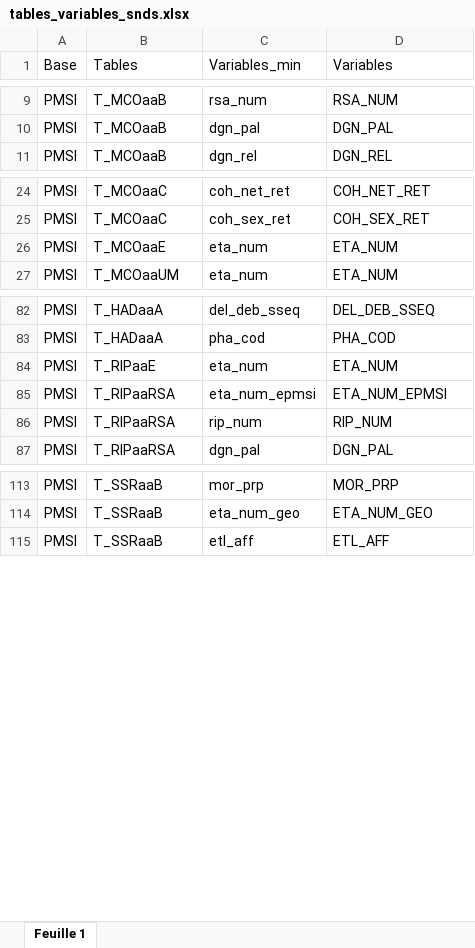
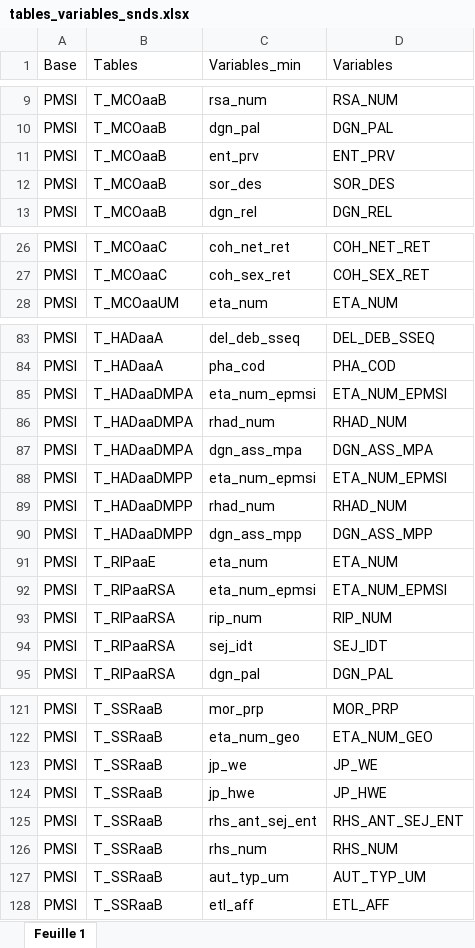
Before and after one commit to Naamabak/sndc-documentations, an Excel workbook: omop/files_and_images/tables_variables_snds.xlsx, sheet Feuille 1, drawn as a sheet; only a part is shown, gaps mark what is left out; values as stored, in another font and other column widths than the file's, no borders; removed rows and columns are numbered as before the commit, all else as after; the diff covers the shown part only; the diff names each change by its address in the sheet, - before the commit and + after, or states it on an @@ line.

```diff
--- a/omop/files_and_images/tables_variables_snds.xlsx (sheet Feuille 1)
+++ b/omop/files_and_images/tables_variables_snds.xlsx (sheet Feuille 1)
+row 11: PMSI | T_MCOaaB | ent_prv | ENT_PRV
+row 12: PMSI | T_MCOaaB | sor_des | SOR_DES
-row 26: PMSI | T_MCOaaE | eta_num | ETA_NUM
+row 85: PMSI | T_HADaaDMPA | eta_num_epmsi | ETA_NUM_EPMSI
+row 86: PMSI | T_HADaaDMPA | rhad_num | RHAD_NUM
+row 87: PMSI | T_HADaaDMPA | dgn_ass_mpa | DGN_ASS_MPA
+row 88: PMSI | T_HADaaDMPP | eta_num_epmsi | ETA_NUM_EPMSI
+row 89: PMSI | T_HADaaDMPP | rhad_num | RHAD_NUM
+row 90: PMSI | T_HADaaDMPP | dgn_ass_mpp | DGN_ASS_MPP
+row 94: PMSI | T_RIPaaRSA | sej_idt | SEJ_IDT
+row 123: PMSI | T_SSRaaB | jp_we | JP_WE
+row 124: PMSI | T_SSRaaB | jp_hwe | JP_HWE
+row 125: PMSI | T_SSRaaB | rhs_ant_sej_ent | RHS_ANT_SEJ_ENT
+row 126: PMSI | T_SSRaaB | rhs_num | RHS_NUM
+row 127: PMSI | T_SSRaaB | aut_typ_um | AUT_TYP_UM
```
Also changed, not shown: 1 removed row elsewhere in this sheet, formulas that keep their value, 31 other files.
